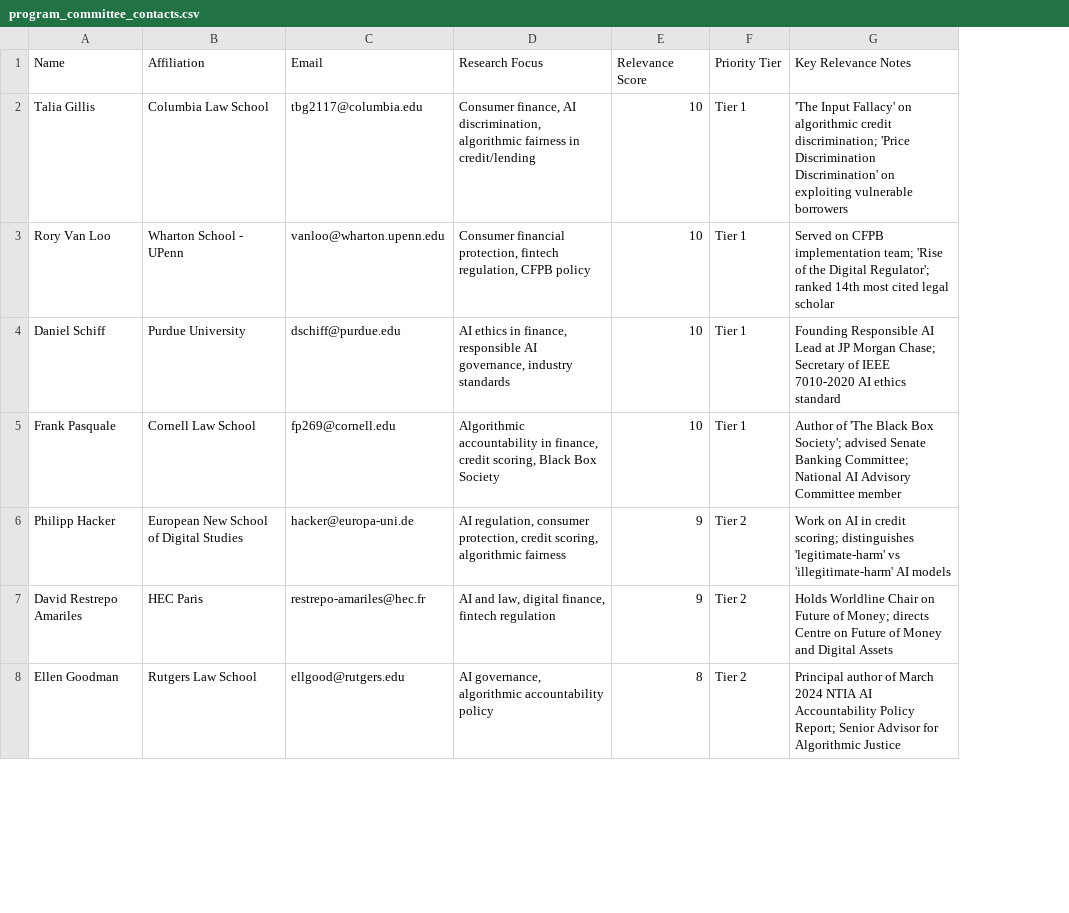
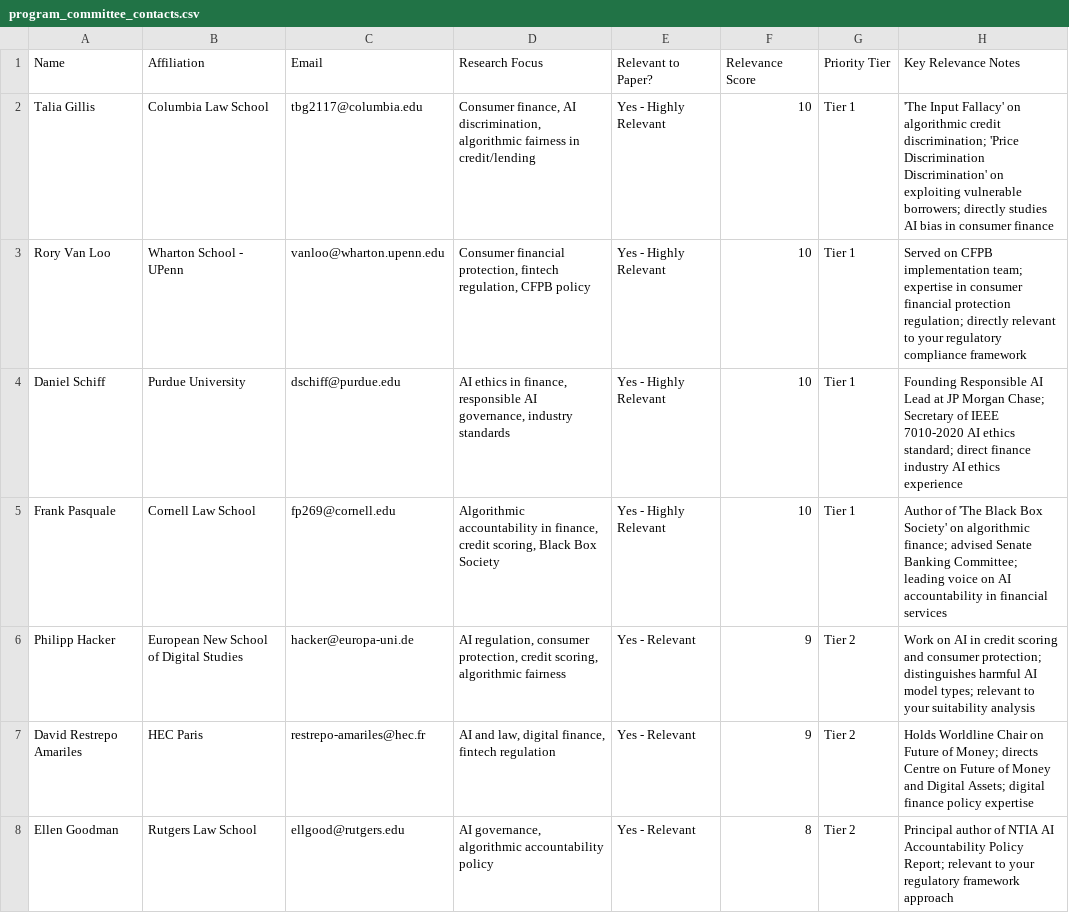
Before and after one commit to bencharoenwong/RepData_PeerAssessment1, a CSV file: program_committee_contacts.csv, drawn as a sheet; only a part is shown; addresses are those after the commit; the diff covers the shown part only; the diff names each change by its address in the sheet, - before the commit and + after, or states it on an @@ line.

```diff
--- a/program_committee_contacts.csv
+++ b/program_committee_contacts.csv
+column E (Relevant to Paper?), rows 2-8: Yes - Highly Relevant | Yes - Highly Relevant | Yes - Highly Relevant | Yes - Highly Relevant | Yes - Relevant | Yes - Relevant | Yes - Relevant
-H2 (Key Relevance Notes): …exploiting vulnerable borrowers
+H2 (Key Relevance Notes): …exploiting vulnerable borrowers; directly studies AI bias in consumer finance
-H3 (Key Relevance Notes): …implementation team; 'Rise of the Digital Regulator'; ranked 14th most cited legal scholar
+H3 (Key Relevance Notes): …implementation team; expertise in consumer financial protection regulation; directly relevant to your regulatory compliance framework
-H4 (Key Relevance Notes): …AI ethics standard
+H4 (Key Relevance Notes): …AI ethics standard; direct finance industry AI ethics experience
-H5 (Key Relevance Notes): …Black Box Society'; advised Senate Banking Committee; National AI Advisory Committee member
+H5 (Key Relevance Notes): …Black Box Society' on algorithmic finance; advised Senate Banking Committee; leading voice on AI accountability in financial services
-H6 (Key Relevance Notes): …in credit scoring; distinguishes 'legitimate-harm' vs 'illegitimate-harm' AI models
+H6 (Key Relevance Notes): …in credit scoring and consumer protection; distinguishes harmful AI model types; relevant to your suitability analysis
-H7 (Key Relevance Notes): …and Digital Assets
+H7 (Key Relevance Notes): …and Digital Assets; digital finance policy expertise
-H8 (Key Relevance Notes): …author of March 2024 NTIA AI Accountability Policy Report; Senior Advisor for Algorithmic Justice
+H8 (Key Relevance Notes): …author of NTIA AI Accountability Policy Report; relevant to your regulatory framework approach
```
Also changed, not shown: 18 edited cells elsewhere in this file.
